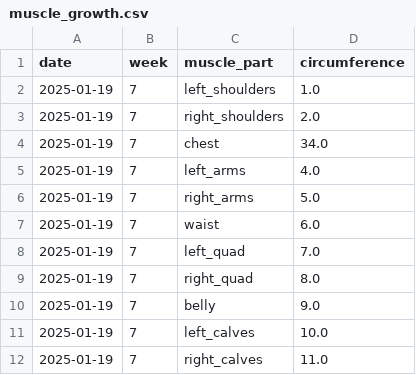
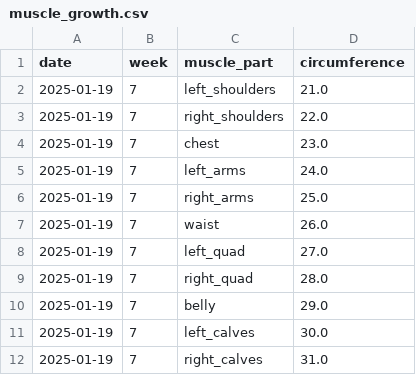
Before and after one commit to dylaan-codes/FitnessTracker, a CSV file: data/muscle_growth.csv, drawn as a sheet.

Commit message:
Update example data, example images
Images of gui for read me.
deleted and added new example data for csv

```diff
--- a/data/muscle_growth.csv
+++ b/data/muscle_growth.csv
@@ -1,12 +1,12 @@
 date,week,muscle_part,circumference
-2025-01-19,7,left_shoulders,1.0
-2025-01-19,7,right_shoulders,2.0
-2025-01-19,7,chest,34.0
-2025-01-19,7,left_arms,4.0
-2025-01-19,7,right_arms,5.0
-2025-01-19,7,waist,6.0
-2025-01-19,7,left_quad,7.0
-2025-01-19,7,right_quad,8.0
-2025-01-19,7,belly,9.0
-2025-01-19,7,left_calves,10.0
-2025-01-19,7,right_calves,11.0
+2025-01-19,7,left_shoulders,21.0
+2025-01-19,7,right_shoulders,22.0
+2025-01-19,7,chest,23.0
+2025-01-19,7,left_arms,24.0
+2025-01-19,7,right_arms,25.0
+2025-01-19,7,waist,26.0
+2025-01-19,7,left_quad,27.0
+2025-01-19,7,right_quad,28.0
+2025-01-19,7,belly,29.0
+2025-01-19,7,left_calves,30.0
+2025-01-19,7,right_calves,31.0
```
Also changed, not shown: 11 other files.
